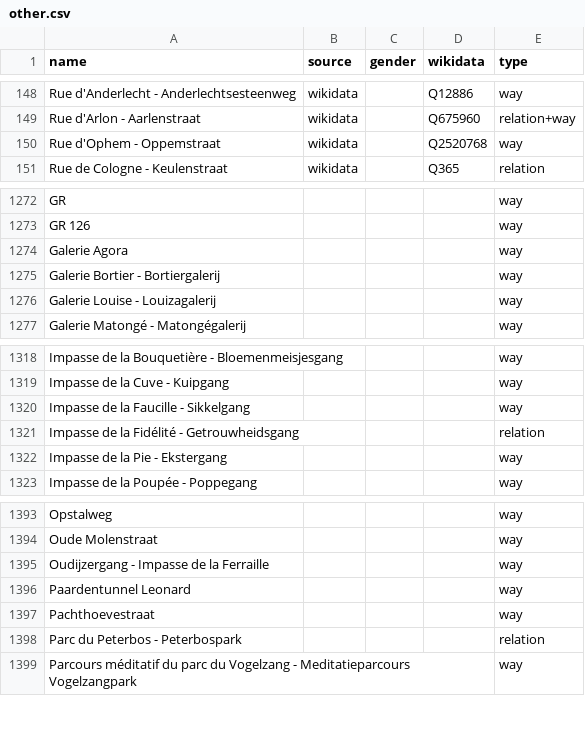
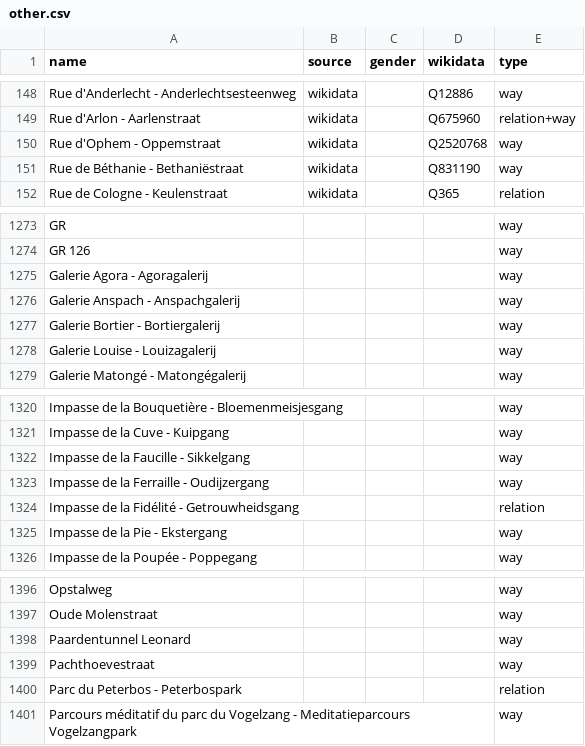
Before and after one commit to EqualStreetNames/equalstreetnames-brussels, a CSV file: data/other.csv, drawn as a sheet; only a part is shown, gaps mark what is left out; removed rows and columns are numbered as before the commit, all else as after; the diff names each change by its address in the sheet, - before the commit and + after, or states it on an @@ line.

```diff
--- a/data/other.csv
+++ b/data/other.csv
+row 151: Rue de Béthanie - Bethaniëstraat | wikidata |  | Q831190 | way
-A1275 (name): Galerie Agora
+A1275 (name): Galerie Agora - Agoragalerij
+row 1276: Galerie Anspach - Anspachgalerij |  |  |  | way
+row 1323: Impasse de la Ferraille - Oudijzergang |  |  |  | way
-row 1395: Oudijzergang - Impasse de la Ferraille |  |  |  | way
```
Also changed, not shown: data/gender.csv, 3 other files.
